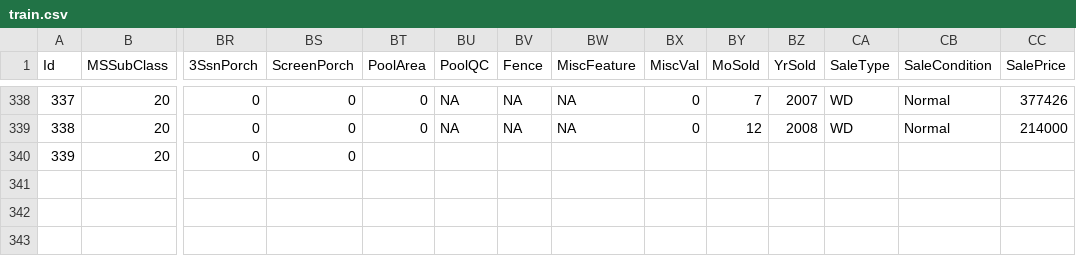
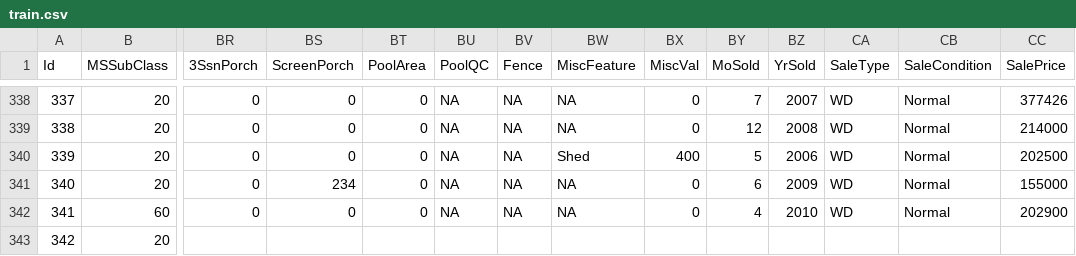
Before and after one commit to alioaza/-Architicture-Seminars-Msc-2nd-, a CSV file: train.csv, drawn as a sheet; only a part is shown, gaps mark what is left out; rows hold the shown columns only; the diff names each change by its address in the sheet, - before the commit and + after, or states it on an @@ line.

```diff
--- a/train.csv
+++ b/train.csv
-BT340 (PoolArea): (empty)
+BT340 (PoolArea): 0
-BU340 (PoolQC): (empty)
+BU340 (PoolQC): NA
-BV340 (Fence): (empty)
+BV340 (Fence): NA
-BW340 (MiscFeature): (empty)
+BW340 (MiscFeature): Shed
-BX340 (MiscVal): (empty)
+BX340 (MiscVal): 400
-BY340 (MoSold): (empty)
+BY340 (MoSold): 5
-BZ340 (YrSold): (empty)
+BZ340 (YrSold): 2006
-CA340 (SaleType): (empty)
+CA340 (SaleType): WD
-CB340 (SaleCondition): (empty)
+CB340 (SaleCondition): Normal
-CC340 (SalePrice): (empty)
+CC340 (SalePrice): 202500
+row 341: 340 | 20 | 0 | 234 | 0 | NA | NA | NA | 0 | 6 | 2009 | WD | Normal | 155000
+row 342: 341 | 60 | 0 | 0 | 0 | NA | NA | NA | 0 | 4 | 2010 | WD | Normal | 202900
+row 343: 342 | 20
```
